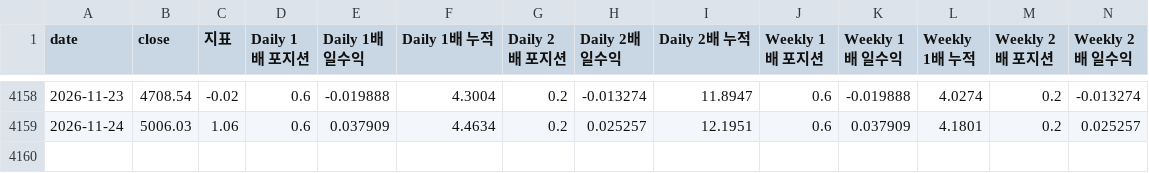
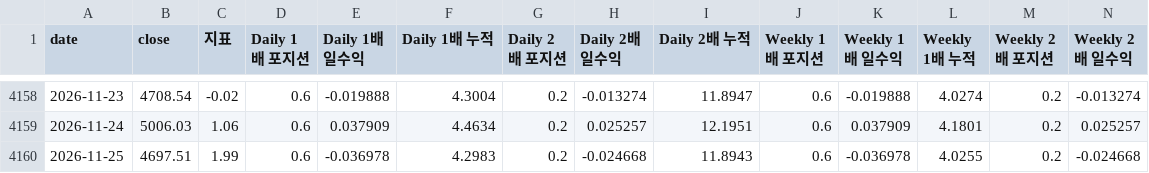
Before and after one commit to prefire-resource/kospi-index, a CSV file: data/performance.csv, drawn as a sheet; only a part is shown, gaps mark what is left out; rows hold the shown columns only; the diff names each change by its address in the sheet, - before the commit and + after, or states it on an @@ line.

```diff
--- a/data/performance.csv
+++ b/data/performance.csv
+row 4160: 2026-11-25 | 4697.51 | 1.99 | 0.6 | -0.036978 | 4.2983 | 0.2 | -0.024668 | 11.8943 | 0.6 | -0.036978 | 4.0255 | 0.2 | -0.024668
```
Also changed, not shown: data/daily_index.csv, data/daily_index_v2.csv, 7 other files.
